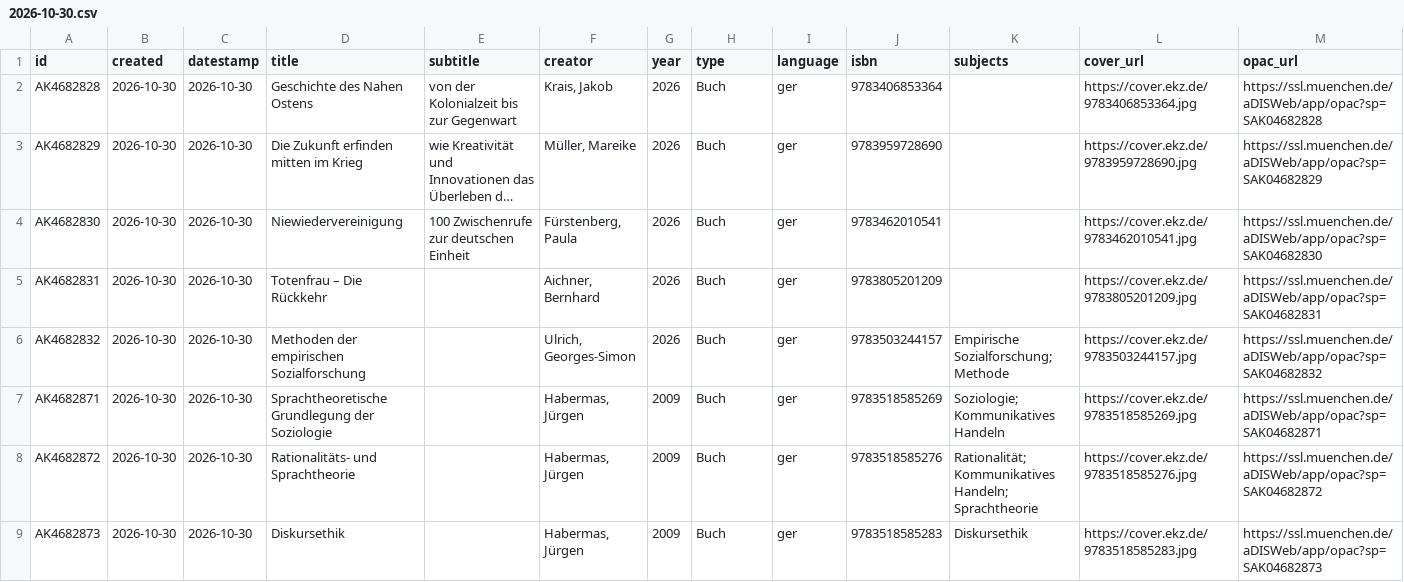
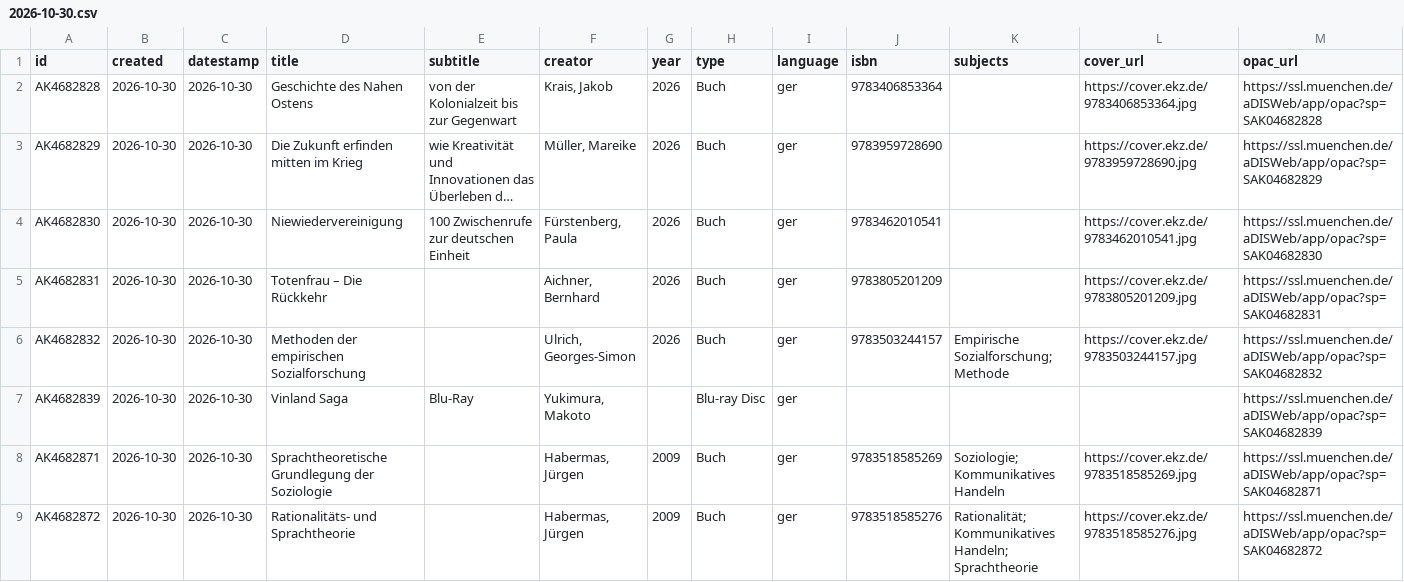
Before and after one commit to heibie/openbibmuc.de, a CSV file: data/neuzugaenge/2026-10-30.csv, drawn as a sheet; only a part is shown; the shorter side is filled out with more unchanged rows; long unchanged cells end in …; the diff names each change by its address in the sheet, - before the commit and + after, or states it on an @@ line.

```diff
--- a/data/neuzugaenge/2026-10-30.csv
+++ b/data/neuzugaenge/2026-10-30.csv
+row 7: AK4682839 | 2026-10-30 | 2026-10-30 | Vinland Saga | Blu-Ray | Yukimura, Makoto |  | Blu-ray Disc | ger |  |  |  | https://ssl.muenchen.de/aDISWeb/app/opac?sp=SAK04682839
```
